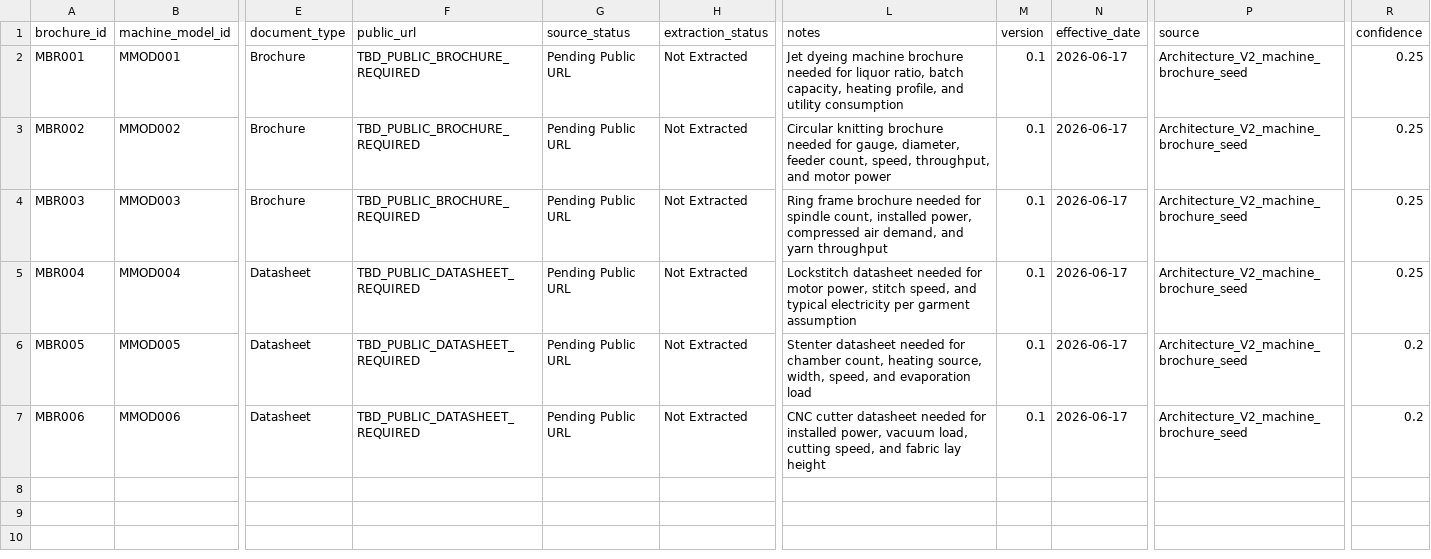
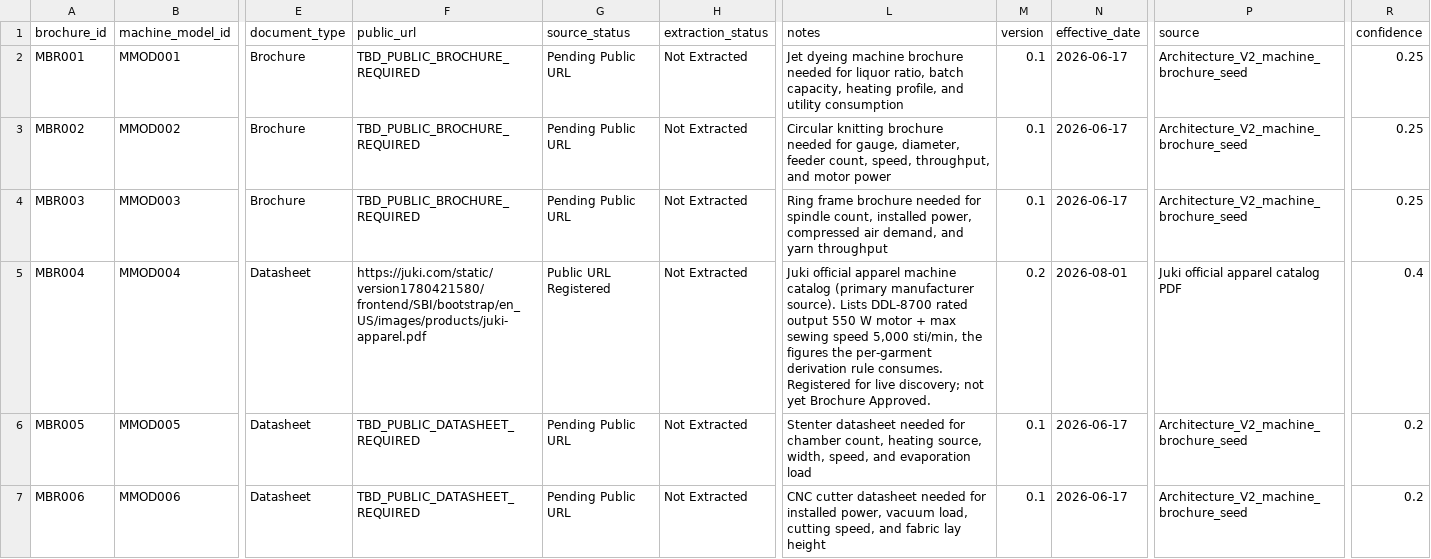
Before and after one commit to hoMangesh/stoneAir, a CSV file: data/masters/machine_brochures.csv, drawn as a sheet; only a part is shown, gaps mark what is left out; the diff names each change by its address in the sheet, - before the commit and + after, or states it on an @@ line.

Commit message:
feat(brochure): first authentic live derivation — Juki DDL-8700 from catalog

```diff
--- a/data/masters/machine_brochures.csv
+++ b/data/masters/machine_brochures.csv
-F5 (public_url): TBD_PUBLIC_DATASHEET_REQUIRED
+F5 (public_url): https://juki.com/static/version1780421580/frontend/SBI/bootstrap/en_US/images/products/juki-apparel.pdf
-G5 (source_status): Pending Public URL
+G5 (source_status): Public URL Registered
-L5 (notes): Lockstitch datasheet needed for motor power, stitch speed, and typical electricity per garment assumption
+L5 (notes): Juki official apparel machine catalog (primary manufacturer source). Lists DDL-8700 rated output 550 W motor + max sewing speed 5,000 sti/min, the figures the per-garment derivation rule consumes. Registered for live discovery; not yet Brochure Approved.
-M5 (version): 0.1
+M5 (version): 0.2
-N5 (effective_date): 2026-06-17
+N5 (effective_date): 2026-08-01
-P5 (source): Architecture_V2_machine_brochure_seed
+P5 (source): Juki official apparel catalog PDF
-R5 (confidence): 0.25
+R5 (confidence): 0.4
```
Also changed, not shown: 7 other files.
